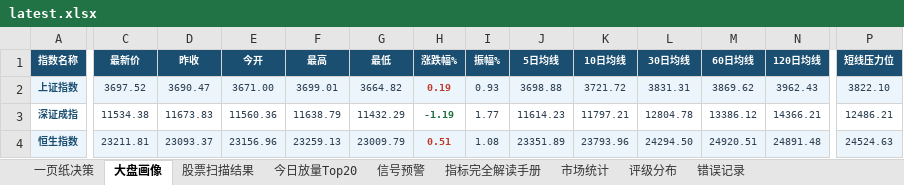
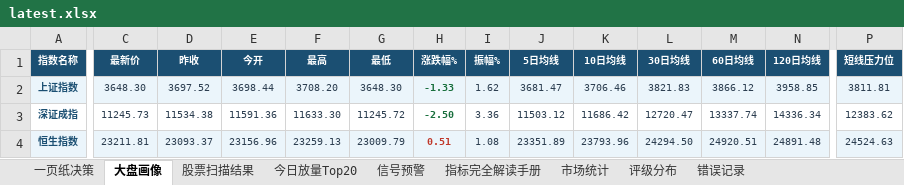
Before and after one commit to gaoyouxiaochao/stock-scanner-v79, an Excel workbook: results/latest.xlsx, sheet 大盘画像, drawn as a sheet; only a part is shown, gaps mark what is left out; values as stored, in another font and other column widths than the file's, no borders; the diff covers the shown part only; the diff names each change by its address in the sheet, - before the commit and + after, or states it on an @@ line.

```diff
--- a/results/latest.xlsx (sheet 大盘画像)
+++ b/results/latest.xlsx (sheet 大盘画像)
-C2 (最新价): 3697.52
+C2 (最新价): 3648.30
-D2 (昨收): 3690.47
+D2 (昨收): 3697.52
-E2 (今开): 3671.00
+E2 (今开): 3698.44
-F2 (最高): 3699.01
+F2 (最高): 3708.20
-G2 (最低): 3664.82
+G2 (最低): 3648.30
-H2 (涨跌幅%): 0.19
+H2 (涨跌幅%): -1.33
-H2 text colour: #C0392B
+H2 text colour: #196F3D
-I2 (振幅%): 0.93
+I2 (振幅%): 1.62
-J2 (5日均线): 3698.88
+J2 (5日均线): 3681.47
-K2 (10日均线): 3721.72
+K2 (10日均线): 3706.46
-L2 (30日均线): 3831.31
+L2 (30日均线): 3821.83
-M2 (60日均线): 3869.62
+M2 (60日均线): 3866.12
-N2 (120日均线): 3962.43
+N2 (120日均线): 3958.85
-P2 (短线压力位): 3822.10
+P2 (短线压力位): 3811.81
-C3 (最新价): 11534.38
+C3 (最新价): 11245.73
-D3 (昨收): 11673.83
+D3 (昨收): 11534.38
-E3 (今开): 11560.36
+E3 (今开): 11591.36
-F3 (最高): 11638.79
+F3 (最高): 11633.30
-G3 (最低): 11432.29
+G3 (最低): 11245.72
-H3 (涨跌幅%): -1.19
+H3 (涨跌幅%): -2.50
-I3 (振幅%): 1.77
+I3 (振幅%): 3.36
-J3 (5日均线): 11614.23
+J3 (5日均线): 11503.12
-K3 (10日均线): 11797.21
+K3 (10日均线): 11686.42
-L3 (30日均线): 12804.78
+L3 (30日均线): 12720.47
-M3 (60日均线): 13386.12
+M3 (60日均线): 13337.74
-N3 (120日均线): 14366.21
+N3 (120日均线): 14336.34
-P3 (短线压力位): 12486.21
+P3 (短线压力位): 12383.62
```
Also changed, not shown: 6 edited cells elsewhere in this sheet, sheet 股票扫描结果, sheet 一页纸决策, sheet 信号预警, sheet 今日放量Top20, sheet 评级分布, 1 other file.
